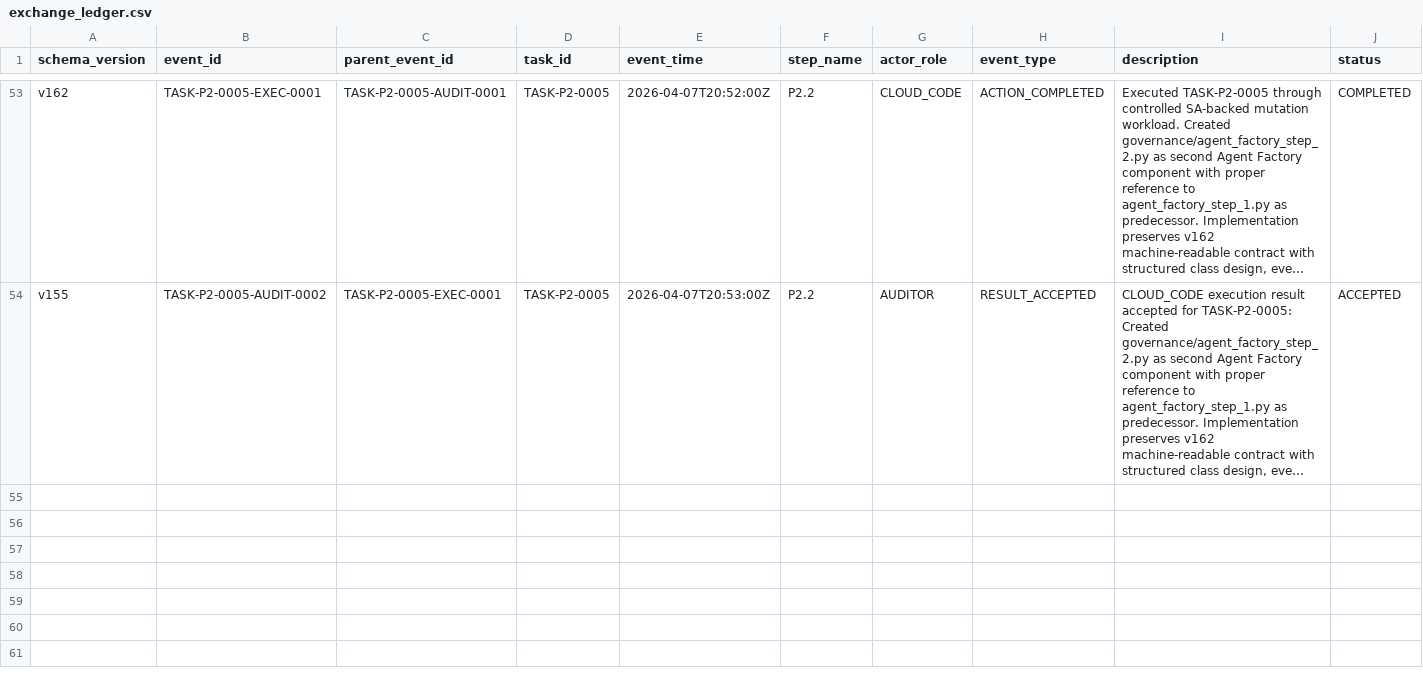
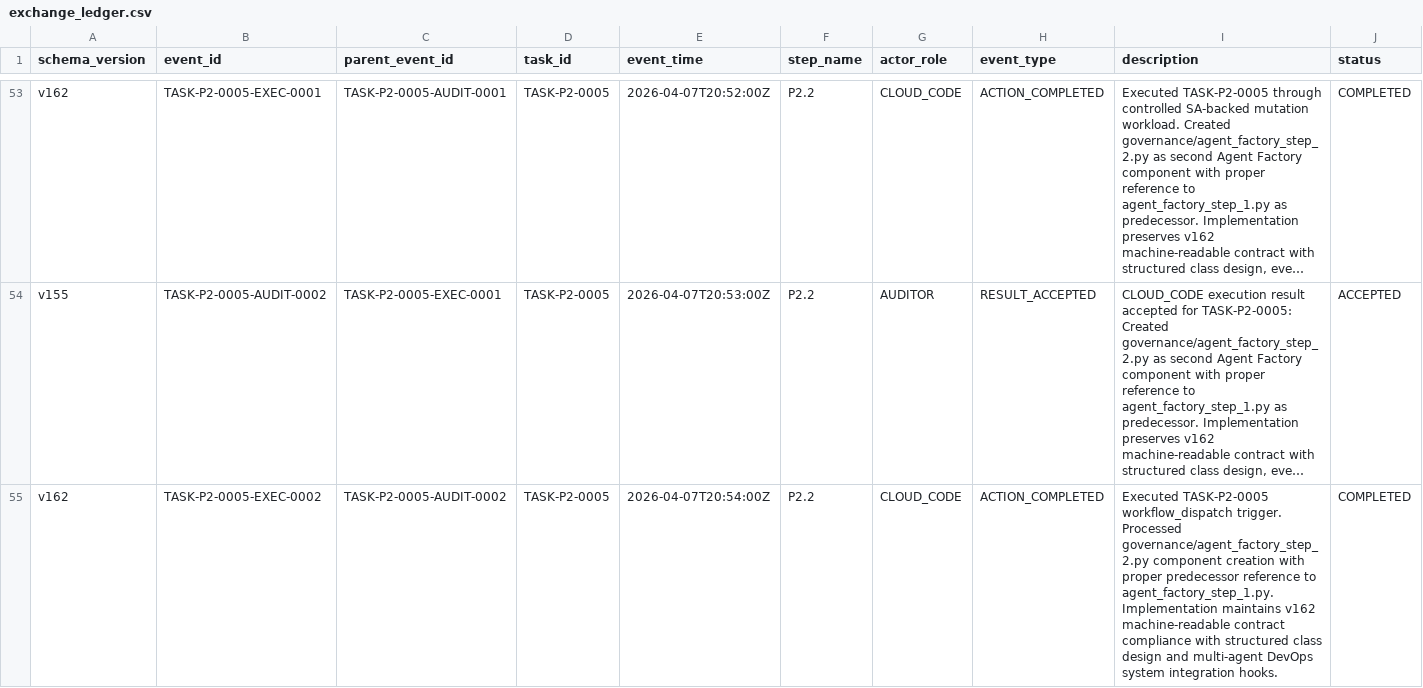
Before and after one commit to bereznyi-aleksandr/ai-devops-system, a CSV file: governance/exchange_ledger.csv, drawn as a sheet; only a part is shown, gaps mark what is left out; long unchanged cells end in …; rows hold the shown columns only; the diff names each change by its address in the sheet, - before the commit and + after, or states it on an @@ line.

```diff
--- a/governance/exchange_ledger.csv
+++ b/governance/exchange_ledger.csv
+row 55: v162 | TASK-P2-0005-EXEC-0002 | TASK-P2-0005-AUDIT-0002 | TASK-P2-0005 | 2026-04-07T20:54:00Z | P2.2 | CLOUD_CODE | ACTION_COMPLETED | Executed TASK-P2-0005 workflow_dispatch trigger. Processed governance/agent_factory_step_2.py component creation with proper predecessor reference to agent_factory_step_1.py. Implementation maintains v162 machine-readable contract compliance with structured class design and multi-agent DevOps system integration hooks. | COMPLETED
```
